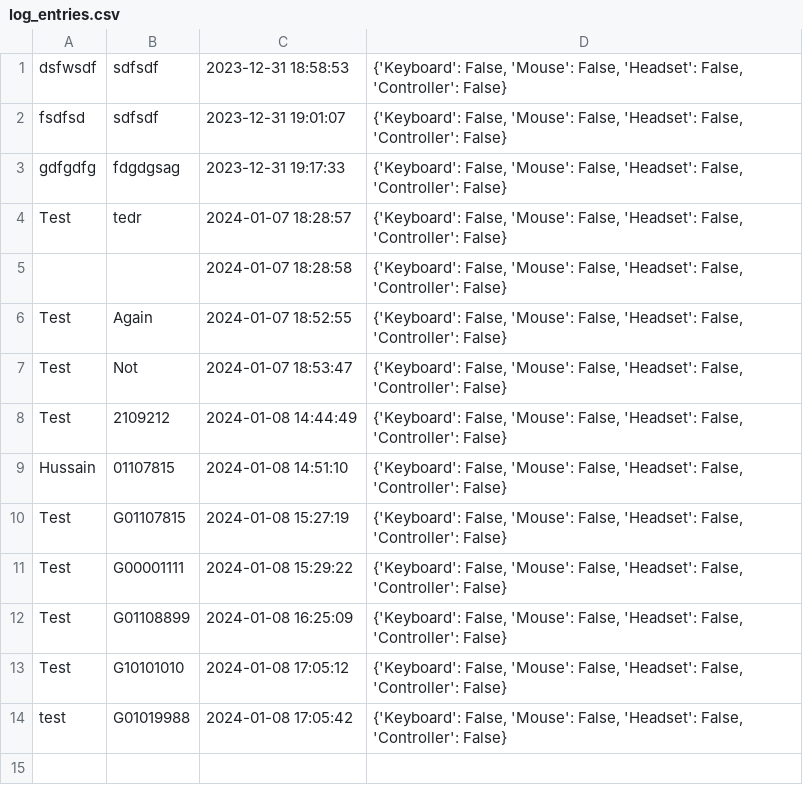
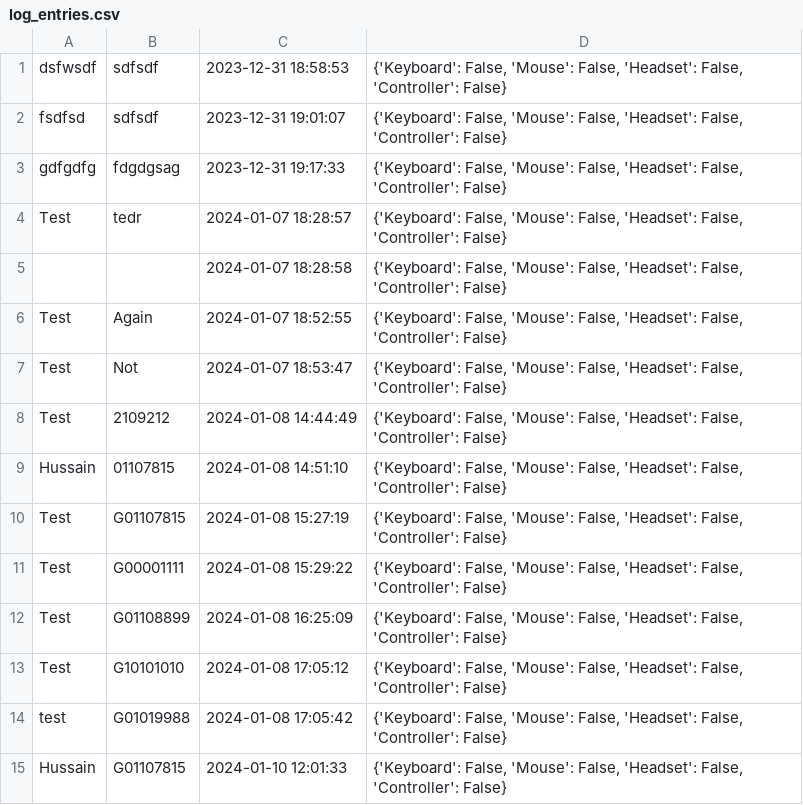
Before and after one commit to MarioDS15/Room-Manager, a CSV file: log_entries.csv, drawn as a sheet; the diff names each change by its address in the sheet, - before the commit and + after, or states it on an @@ line.

```diff
--- a/log_entries.csv
+++ b/log_entries.csv
+row 15: Hussain | G01107815 | 2024-01-10 12:01:33 | {'Keyboard': False, 'Mouse': False, 'Headset': False, 'Controller': False}
```
Also changed, not shown: 11 other files.
